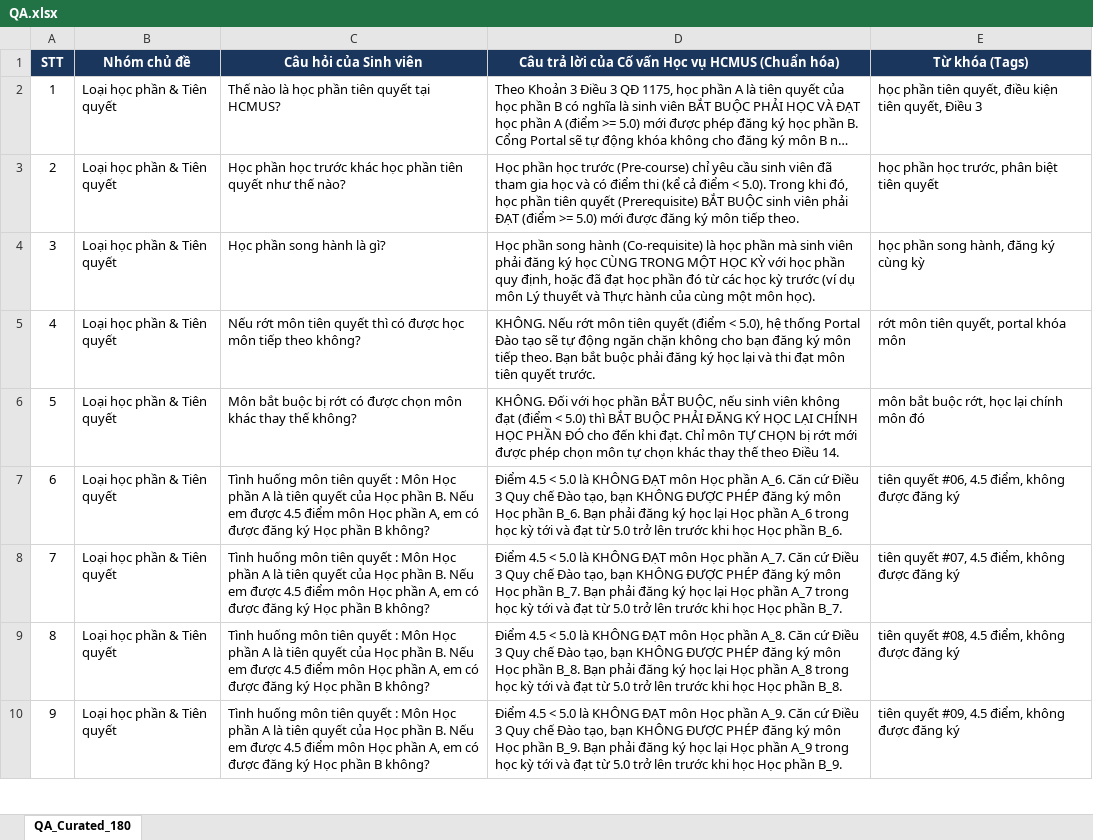
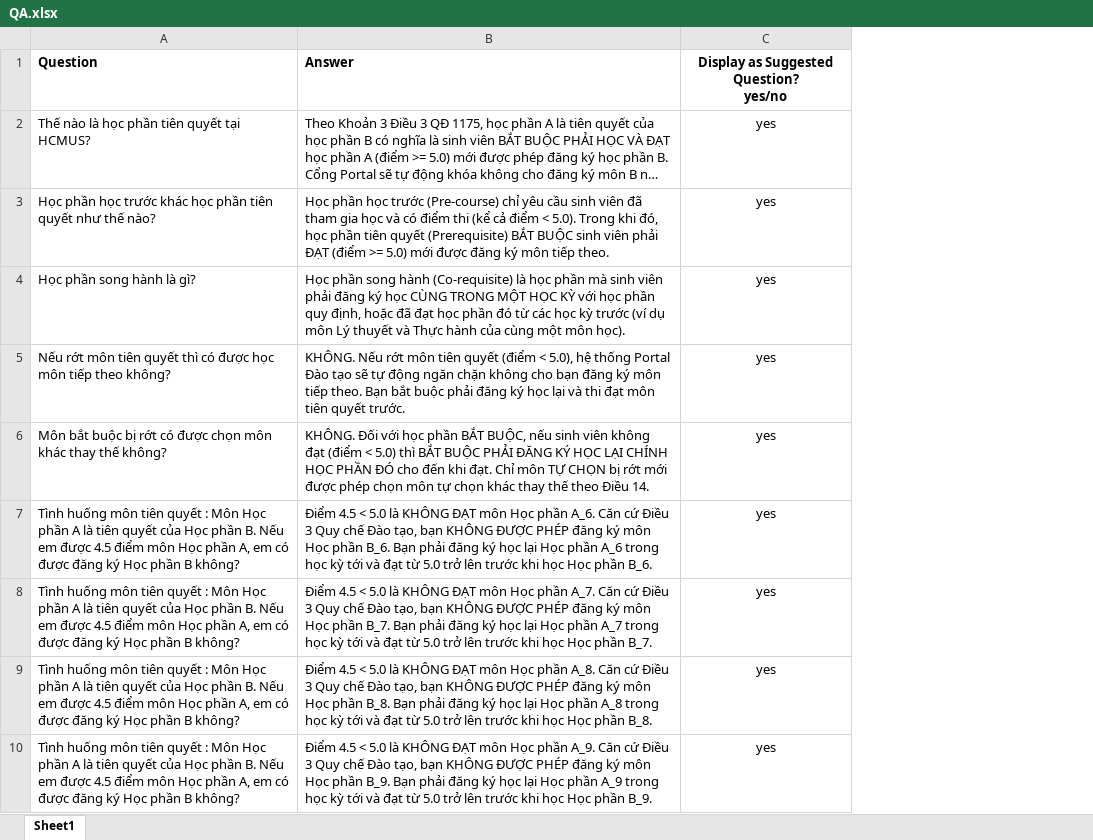
Before and after one commit to Platypus27-coder/HCMUS-Smart-Campus, an Excel workbook: subspaces/01-academic-training/academic-advisor-agent/agent/QA.xlsx, sheet Sheet1, drawn as a sheet; only a part is shown; long unchanged cells end in …; values as stored, in another font and other column widths than the file's, no borders; removed rows and columns are numbered as before the commit, all else as after; ↵ is a line break in a cell; the diff names each change by its address in the sheet, - before the commit and + after, or states it on an @@ line.

```diff
--- a/subspaces/01-academic-training/academic-advisor-agent/agent/QA.xlsx (sheet Sheet1)
+++ b/subspaces/01-academic-training/academic-advisor-agent/agent/QA.xlsx (sheet Sheet1)
-sheet tab: QA_Curated_180
+sheet tab: Sheet1
-column A, rows 2-10: 1 | 2 | 3 | 4 | 5 | 6 | 7 | 8 | 9
-column B, rows 2-10: all Loại học phần & Tiên quyết
-column E, rows 2-10: học phần tiên quyết, điều kiện tiên quyết, Điều 3 | học phần học trước, phân biệt tiên quyết | học phần song hành, đăng ký cùng kỳ | rớt môn tiên quyết, portal khóa môn | môn bắt buộc rớt, học lại chính môn đó | tiên quyết #06, 4.5 điểm, không được đăng ký | tiên quyết #07, 4.5 điểm, không được đăng ký | tiên quyết #08, 4.5 điểm, không được đăng ký | tiên quyết #09, 4.5 điểm, không được đăng ký
+column C, rows 2-10: all yes
-row 1: STT | Nhóm chủ đề | Câu hỏi của Sinh viên | Câu trả lời của Cố vấn Học vụ HCMUS (Chuẩn hóa) | Từ khóa (Tags)
+row 1: Question | Answer | Display as Suggested Question? ↵ yes/no
```
Also changed, not shown: subspaces/01-academic-training/gpa-academic-standing-agent/agent/QA.xlsx, subspaces/01-academic-training/schedule-deadline-agent/agent/QA.xlsx, 4 other files.
